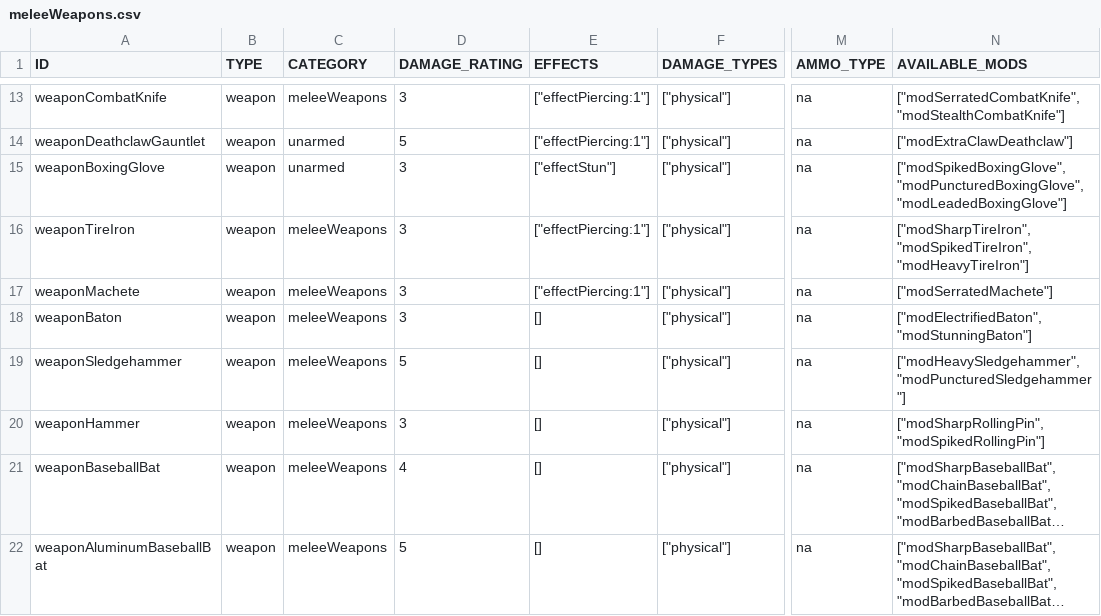
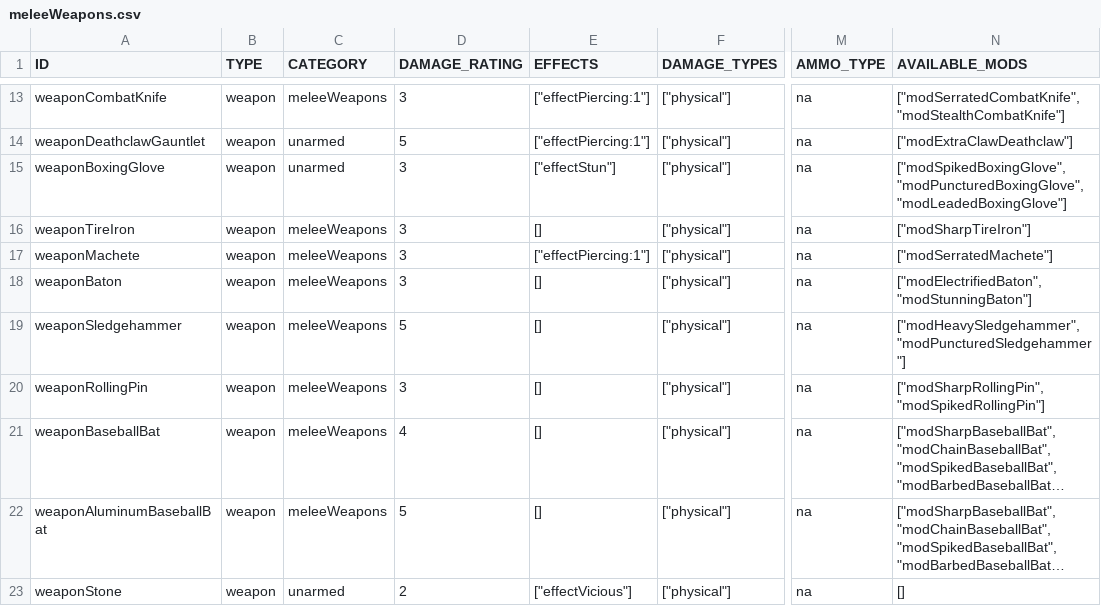
Before and after one commit to vittoema96/vittoema96.github.io, a CSV file: public/data/weapon/meleeWeapons.csv, drawn as a sheet; only a part is shown, gaps mark what is left out; the shorter side is filled out with more unchanged rows; long unchanged cells end in …; the diff names each change by its address in the sheet, - before the commit and + after, or states it on an @@ line.

```diff
--- a/public/data/weapon/meleeWeapons.csv
+++ b/public/data/weapon/meleeWeapons.csv
-E16 (EFFECTS): ["effectPiercing:1"]
+E16 (EFFECTS): []
-N16 (AVAILABLE_MODS): ["modSharpTireIron", "modSpikedTireIron", "modHeavyTireIron"]
+N16 (AVAILABLE_MODS): ["modSharpTireIron"]
-A20 (ID): weaponHammer
+A20 (ID): weaponRollingPin
```
Also changed, not shown: public/data/mods/bigGunMods.csv, public/data/mods/meleeWeaponMods.csv, 5 other files.
